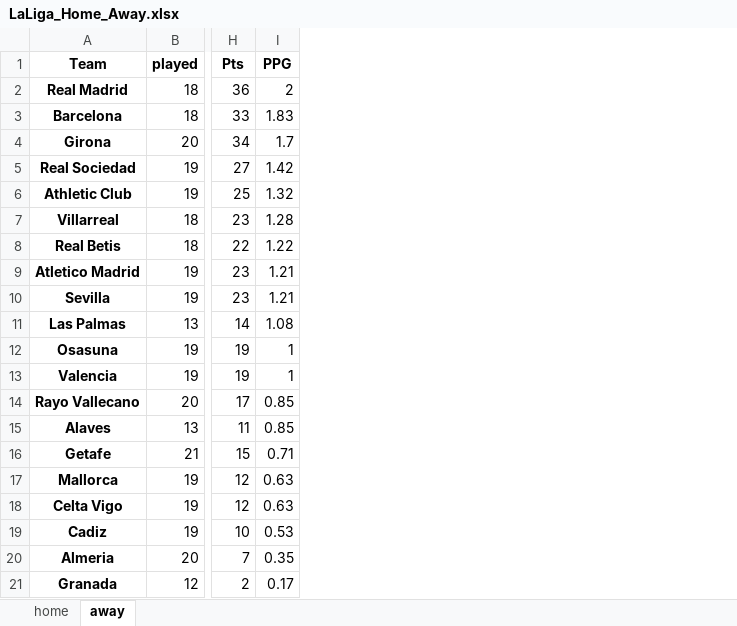
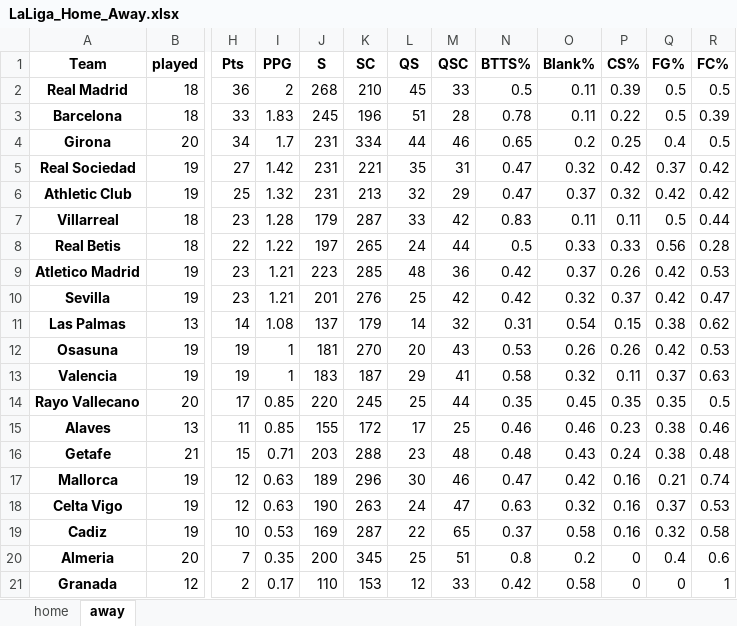
Before and after one commit to rpenn97/score_prediction_tool, an Excel workbook: Excel Dataframes, EDA and Predictive Modelling/LaLiga_Home_Away.xlsx, sheet away, drawn as a sheet; only a part is shown, gaps mark what is left out; values as stored, in another font and other column widths than the file's, no borders; the diff names each change by its address in the sheet, - before the commit and + after, or states it on an @@ line.

```diff
--- a/Excel Dataframes, EDA and Predictive Modelling/LaLiga_Home_Away.xlsx (sheet away)
+++ b/Excel Dataframes, EDA and Predictive Modelling/LaLiga_Home_Away.xlsx (sheet away)
+column J (S), rows 2-21: 268 | 245 | 231 | 231 | 231 | 179 | 197 | 223 | 201 | 137 | 181 | 183 | 220 | 155 | 203 | 189 | 190 | 169 | 200 | 110
+column K (SC), rows 2-21: 210 | 196 | 334 | 221 | 213 | 287 | 265 | 285 | 276 | 179 | 270 | 187 | 245 | 172 | 288 | 296 | 263 | 287 | 345 | 153
+column L (QS), rows 2-21: 45 | 51 | 44 | 35 | 32 | 33 | 24 | 48 | 25 | 14 | 20 | 29 | 25 | 17 | 23 | 30 | 24 | 22 | 25 | 12
+column M (QSC), rows 2-21: 33 | 28 | 46 | 31 | 29 | 42 | 44 | 36 | 42 | 32 | 43 | 41 | 44 | 25 | 48 | 46 | 47 | 65 | 51 | 33
+column N (BTTS%), rows 2-21: 0.5 | 0.78 | 0.65 | 0.47 | 0.47 | 0.83 | 0.5 | 0.42 | 0.42 | 0.31 | 0.53 | 0.58 | 0.35 | 0.46 | 0.48 | 0.47 | 0.63 | 0.37 | 0.8 | 0.42
+column O (Blank%), rows 2-21: 0.11 | 0.11 | 0.2 | 0.32 | 0.37 | 0.11 | 0.33 | 0.37 | 0.32 | 0.54 | 0.26 | 0.32 | 0.45 | 0.46 | 0.43 | 0.42 | 0.32 | 0.58 | 0.2 | 0.58
+column P (CS%), rows 2-21: 0.39 | 0.22 | 0.25 | 0.42 | 0.32 | 0.11 | 0.33 | 0.26 | 0.37 | 0.15 | 0.26 | 0.11 | 0.35 | 0.23 | 0.24 | 0.16 | 0.16 | 0.16 | 0 | 0
+column Q (FG%), rows 2-21: 0.5 | 0.5 | 0.4 | 0.37 | 0.42 | 0.5 | 0.56 | 0.42 | 0.42 | 0.38 | 0.42 | 0.37 | 0.35 | 0.38 | 0.38 | 0.21 | 0.37 | 0.32 | 0.4 | 0
+column R (FC%), rows 2-21: 0.5 | 0.39 | 0.5 | 0.42 | 0.42 | 0.44 | 0.28 | 0.53 | 0.47 | 0.62 | 0.53 | 0.63 | 0.5 | 0.46 | 0.48 | 0.74 | 0.53 | 0.58 | 0.6 | 1
```
Also changed, not shown: sheet home, Excel Dataframes, EDA and Predictive Modelling/Bundesliga_last10.xlsx, Excel Dataframes, EDA and Predictive Modelling/EPL_last10.xlsx, 21 other files.
